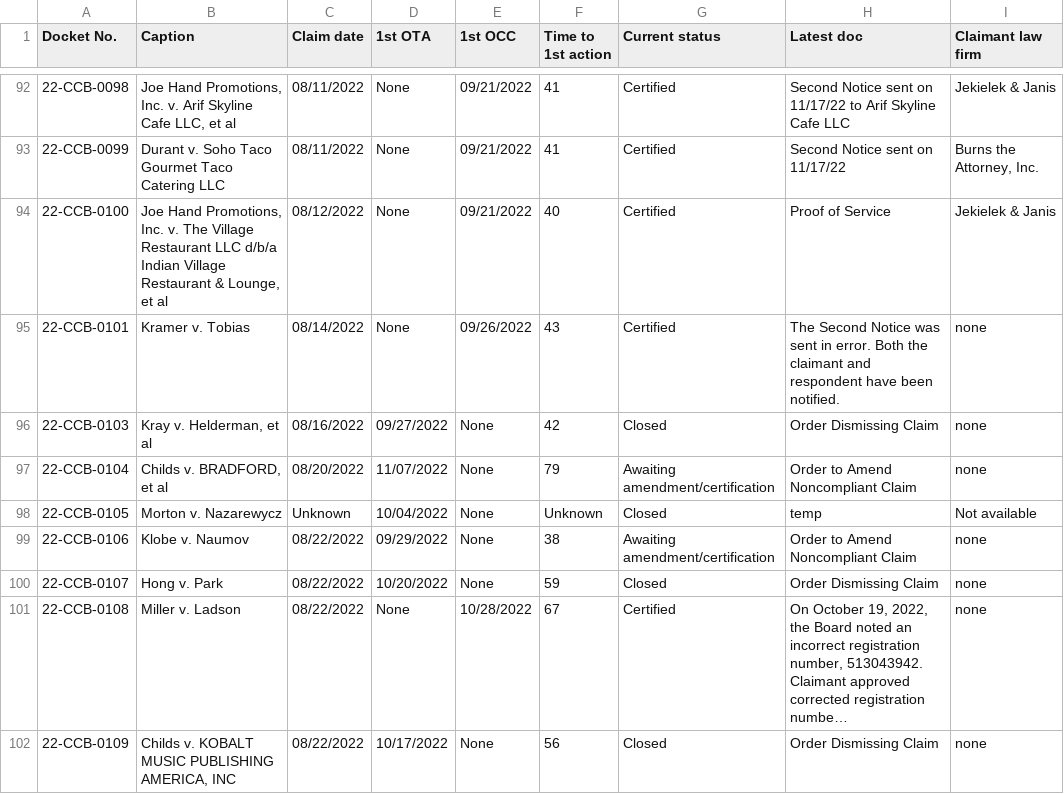
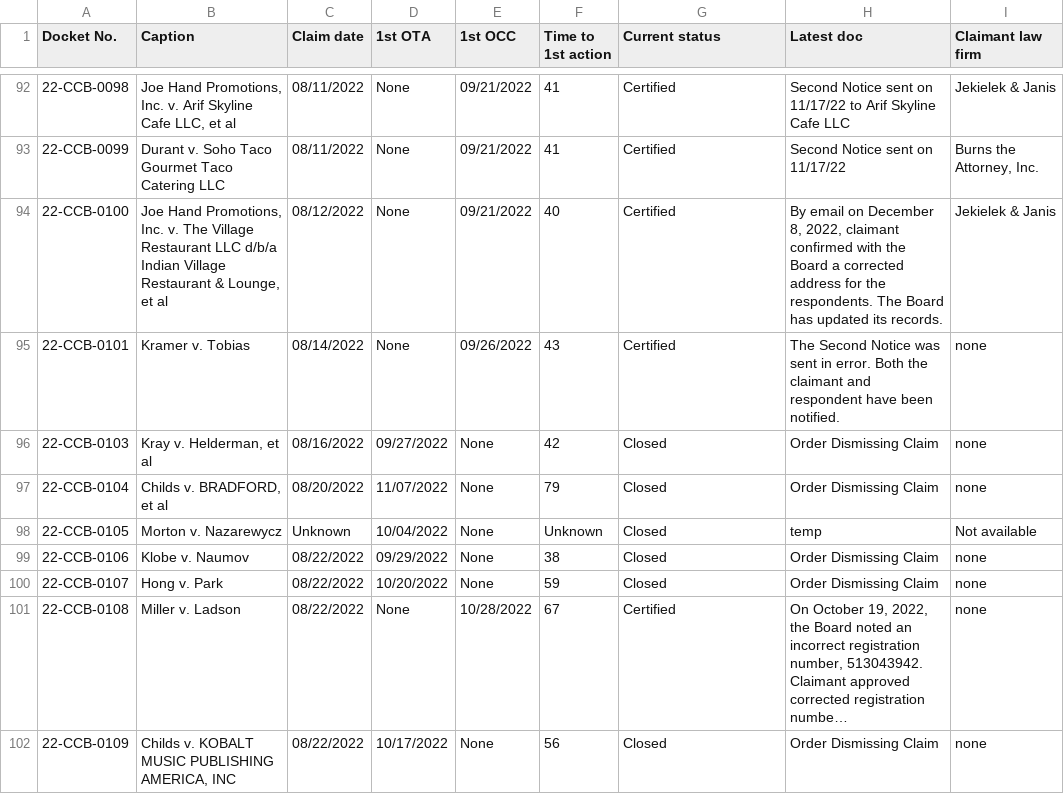
Before and after one commit to bibliobaloney/ccbcrawl, a CSV file: otasandoccs.csv, drawn as a sheet; only a part is shown, gaps mark what is left out; long unchanged cells end in …; the diff covers the shown part only.

Commit message:
Foreign claimants; OTA reasons
Added foreign claimants to CSV. New script to collect reasons from orders to amend. Added reasons to closedcases report. Added foreign respondent & claimant info to otasandoccs report

```diff
--- a/otasandoccs.csv
+++ b/otasandoccs.csv
@@ -93,8 +93,8 @@ Docket No.,Caption,Claim date,1st OTA,1st OCC,Time to 1st action,Current status,
 22-CCB-0099,Durant v. Soho Taco Gourmet Taco Catering LLC,08/11/2022,None,09/21/2022,41,Certified,Second Notice sent on 11/17/22,"Burns the Attorney, Inc."
-22-CCB-0100,"Joe Hand Promotions, Inc. v. The Village Restaurant LLC d/b/a Indian Village Restaurant & Lounge, et al",08/12/2022,None,09/21/2022,40,Certified,Proof of Service,Jekielek & Janis
+22-CCB-0100,"Joe Hand Promotions, Inc. v. The Village Restaurant LLC d/b/a Indian Village Restaurant & Lounge, et al",08/12/2022,None,09/21/2022,40,Certified,"By email on December 8, 2022, claimant confirmed with the Board a corrected address for the respondents. The Board has updated its records.",Jekielek & Janis
 22-CCB-0101,Kramer v. Tobias,08/14/2022,None,09/26/2022,43,Certified,The Second Notice was sent in error. Both the claimant and respondent have been notified.,none
 22-CCB-0103,"Kray v. Helderman, et al",08/16/2022,09/27/2022,None,42,Closed,Order Dismissing Claim,none
-22-CCB-0104,"Childs v. BRADFORD, et al",08/20/2022,11/07/2022,None,79,Awaiting amendment/certification,Order to Amend Noncompliant Claim,none
+22-CCB-0104,"Childs v. BRADFORD, et al",08/20/2022,11/07/2022,None,79,Closed,Order Dismissing Claim,none
 22-CCB-0105,Morton v. Nazarewycz,Unknown,10/04/2022,None,Unknown,Closed,temp,Not available
-22-CCB-0106,Klobe v. Naumov,08/22/2022,09/29/2022,None,38,Awaiting amendment/certification,Order to Amend Noncompliant Claim,none
+22-CCB-0106,Klobe v. Naumov,08/22/2022,09/29/2022,None,38,Closed,Order Dismissing Claim,none
 22-CCB-0107,Hong v. Park,08/22/2022,10/20/2022,None,59,Closed,Order Dismissing Claim,none
```
Also changed, not shown: 4 added rows and 38 edited cells elsewhere in this file, casedata.csv, closedcases.csv, 11 other files.
